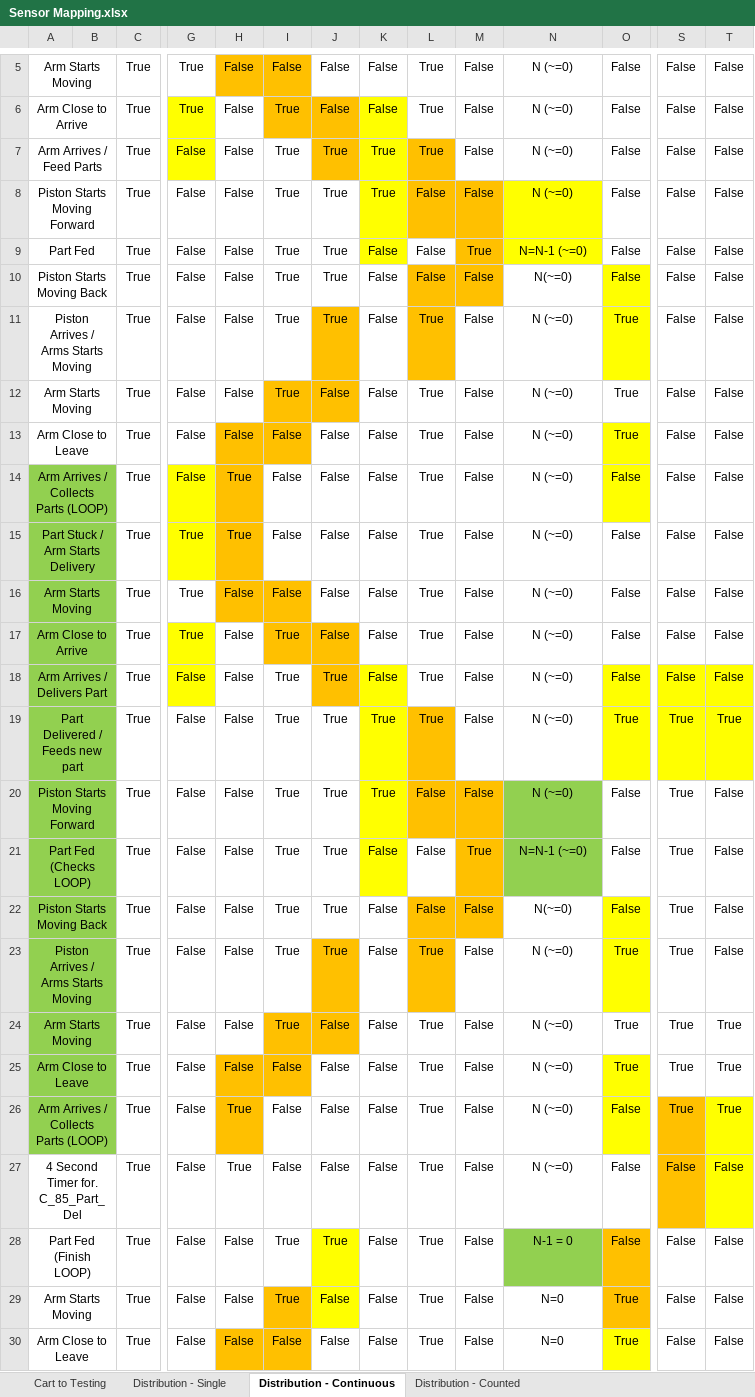
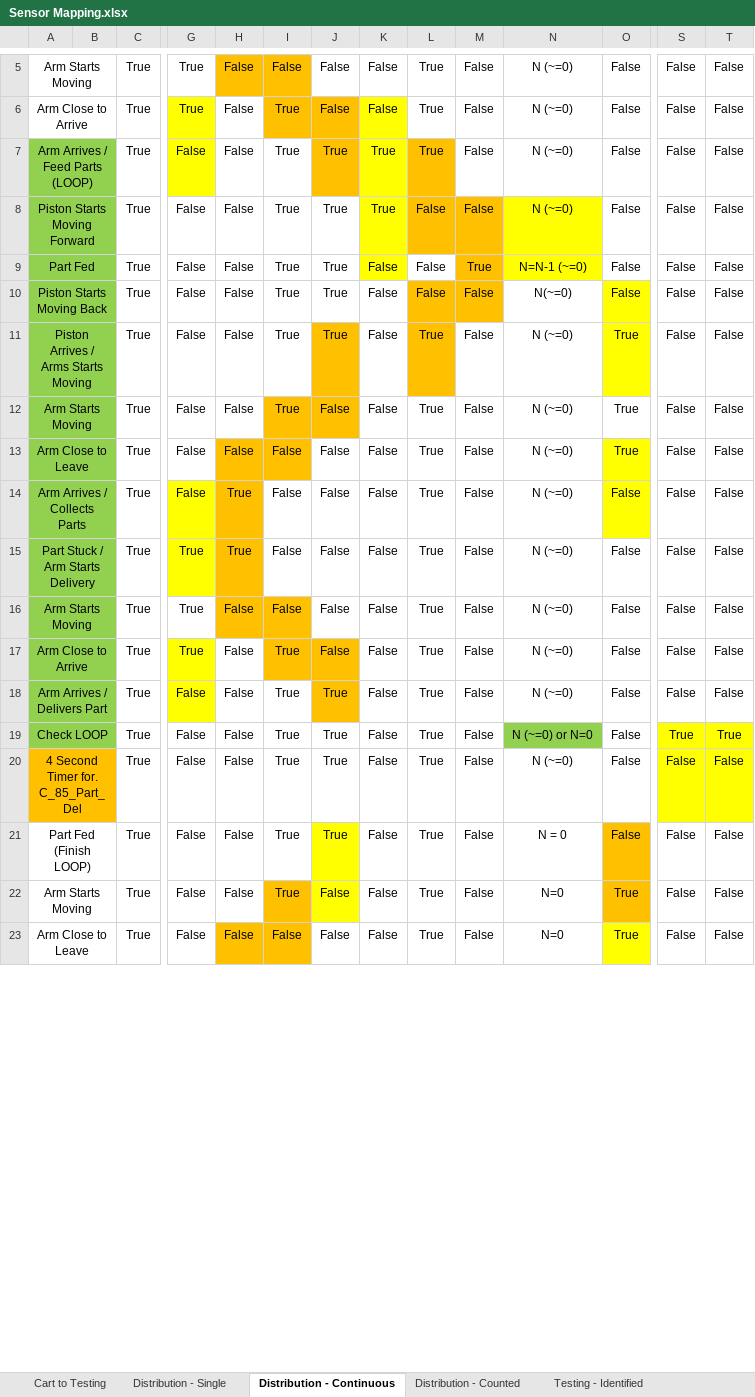
Before and after one commit to gasiepgodoy/DT-FMS, an Excel workbook: Sensor Mapping.xlsx, sheet Distribution - Continuous, drawn as a sheet; only a part is shown, gaps mark what is left out; values as stored, in another font and other column widths than the file's, no borders; removed rows and columns are numbered as before the commit, all else as after; rows hold the shown columns only; the diff names each change by its address in the sheet, - before the commit and + after, or states it on an @@ line.

```diff
--- a/Sensor Mapping.xlsx (sheet Distribution - Continuous)
+++ b/Sensor Mapping.xlsx (sheet Distribution - Continuous)
+sheet tab: Testing - Identified
-A7: Arm Arrives / Feed Parts
+A7: Arm Arrives / Feed Parts (LOOP)
-A7:B13 fill: none
+A7:B13 fill: #92D050
-A14: Arm Arrives / Collects Parts (LOOP)
+A14: Arm Arrives / Collects Parts
-K18:K19 fill: #FFFF00
+K18:K19 fill: none
-O18:O19 fill: #FFFF00
+O18:O19 fill: none
-S18:T18 fill: #FFFF00
+S18:T18 fill: none
-A19: Part Delivered / Feeds new part
+A19: Check LOOP
-K19: True
+K19: False
-L19 fill: #FFC000
+L19 fill: none
-N19: N (~=0)
+N19: N (~=0) or N=0
-N19 fill: none
+N19 fill: #92D050
-O19: True
+O19: False
-row 20: Piston Starts Moving Forward |  | True | False | False | True | True | True | False | False | N (~=0) | False | True | False
-row 21: Part Fed (Checks LOOP) |  | True | False | False | True | True | False | False | True | N=N-1 (~=0) | False | True | False
-row 22: Piston Starts Moving Back |  | True | False | False | True | True | False | False | False | N(~=0) | False | True | False
-row 23: Piston Arrives / Arms Starts Moving |  | True | False | False | True | True | False | True | False | N (~=0) | True | True | False
-row 24: Arm Starts Moving |  | True | False | False | True | False | False | True | False | N (~=0) | True | True | True
-row 25: Arm Close to Leave |  | True | False | False | False | False | False | True | False | N (~=0) | True | True | True
-row 26: Arm Arrives / Collects Parts (LOOP) |  | True | False | True | False | False | False | True | False | N (~=0) | False | True | True
-A20:B20 fill: none
+A20:B20 fill: #FFC000
-H20: True
+H20: False
-I20: False
+I20: True
-J20: False
+J20: True
-S20 fill: #FFC000
+S20 fill: #FFFF00
-N21: N-1 = 0
+N21: N = 0
-N21 fill: #92D050
+N21 fill: none
```
Also changed, not shown: sheet Distribution - Single, sheet Distribution - Counted, other sheet tabs.
